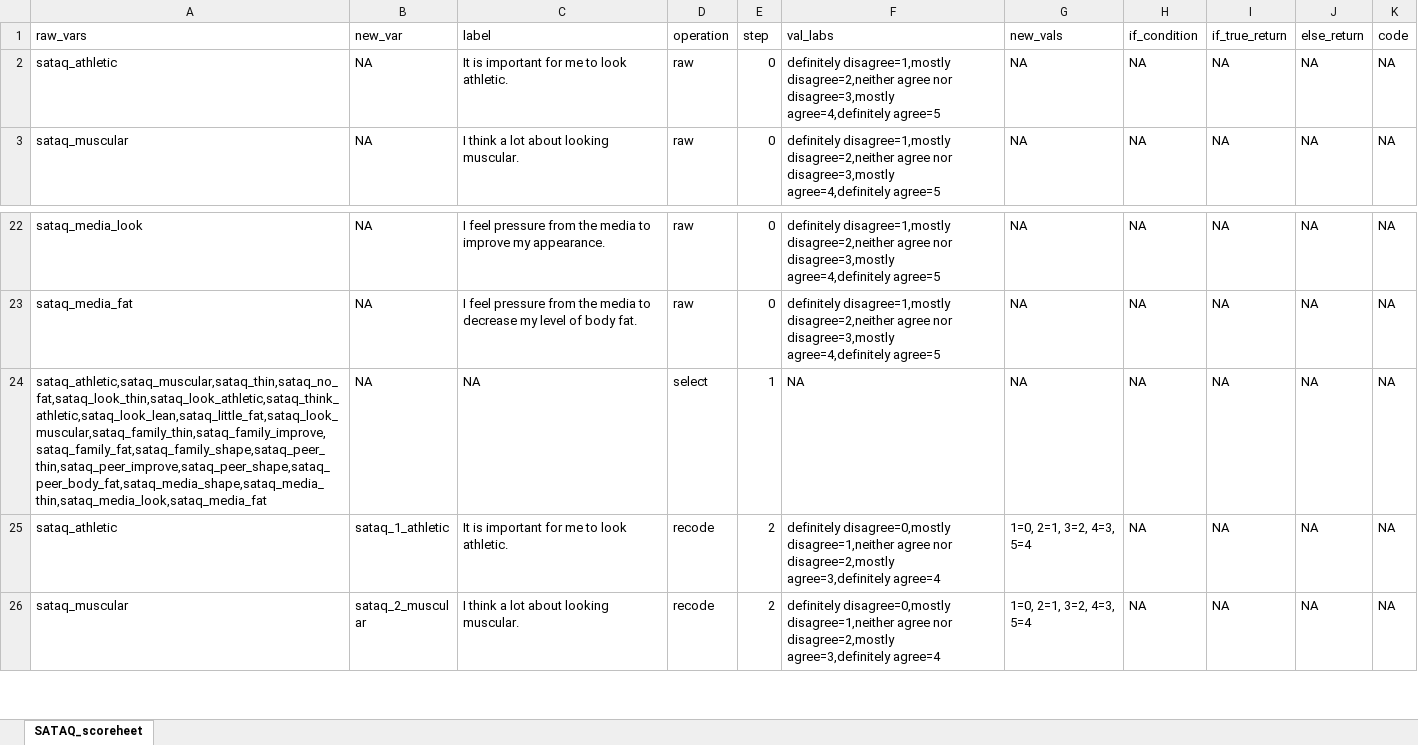
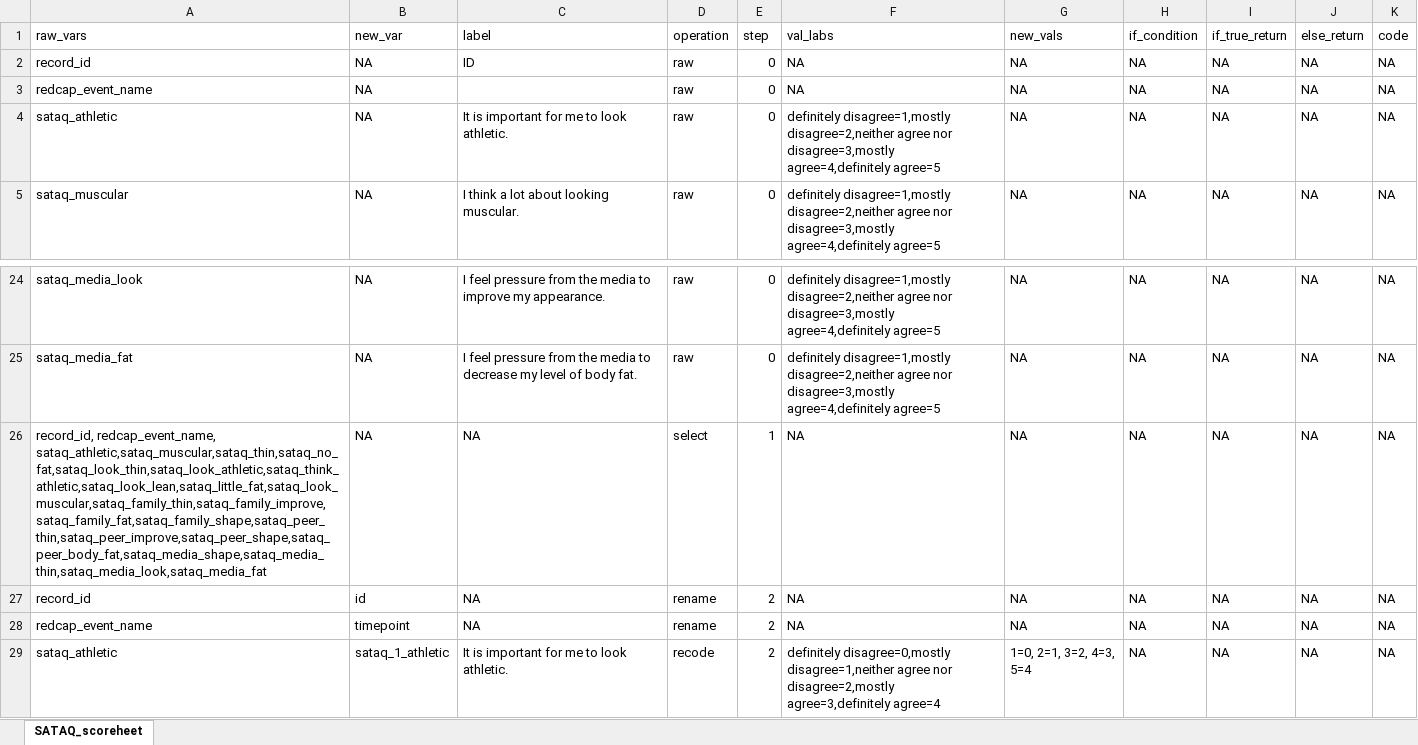
Before and after one commit to embark-lab/BAM-data-cleaning, an Excel workbook: scoresheets_clean/SATAQ.xlsx, sheet SATAQ_scoreheet, drawn as a sheet; only a part is shown, gaps mark what is left out; the shorter side is filled out with more unchanged rows; values as stored, in another font and other column widths than the file's, no borders; addresses are those after the commit; the diff names each change by its address in the sheet, - before the commit and + after, or states it on an @@ line.

```diff
--- a/scoresheets_clean/SATAQ.xlsx (sheet SATAQ_scoreheet)
+++ b/scoresheets_clean/SATAQ.xlsx (sheet SATAQ_scoreheet)
+row 2: record_id | NA | ID | raw | 0 | NA | NA | NA | NA | NA | NA
+row 3: redcap_event_name | NA |  | raw | 0 | NA | NA | NA | NA | NA | NA
-A26 (raw_vars): sataq_athletic,sataq_muscular,sataq_thin,sataq_no_fat,sataq_look_thin,sataq_look_athletic,sataq_think_athletic,sataq_look_lean,sataq_little_fat,sataq_look_muscular,sataq_family_thin,sataq_family_improve,sataq_family_fat,sataq_family_shape,sataq_peer_thin,sataq_peer_improve,sataq_peer_shape,sataq_peer_body_fat,sataq_media_shape,sataq_media_thin,sataq_media_look,sataq_media_fat
+A26 (raw_vars): record_id, redcap_event_name, sataq_athletic,sataq_muscular,sataq_thin,sataq_no_fat,sataq_look_thin,sataq_look_athletic,sataq_think_athletic,sataq_look_lean,sataq_little_fat,sataq_look_muscular,sataq_family_thin,sataq_family_improve,sataq_family_fat,sataq_family_shape,sataq_peer_thin,sataq_peer_improve,sataq_peer_shape,sataq_peer_body_fat,sataq_media_shape,sataq_media_thin,sataq_media_look,sataq_media_fat
+row 27: record_id | id | NA | rename | 2 | NA | NA | NA | NA | NA | NA
+row 28: redcap_event_name | timepoint | NA | rename | 2 | NA | NA | NA | NA | NA | NA
```
Also changed, not shown: scoresheets_clean/FSSM.xlsx, scoresheets_clean/GFFS.xlsx, 6 other files.
